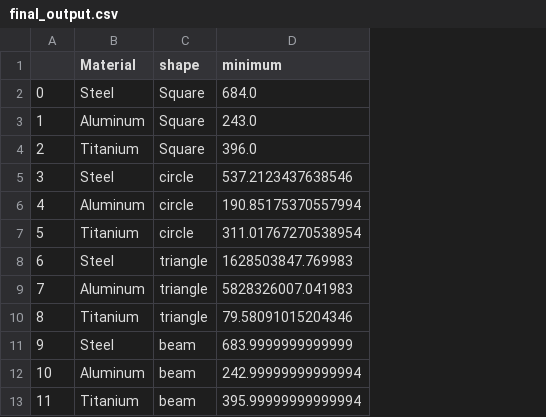
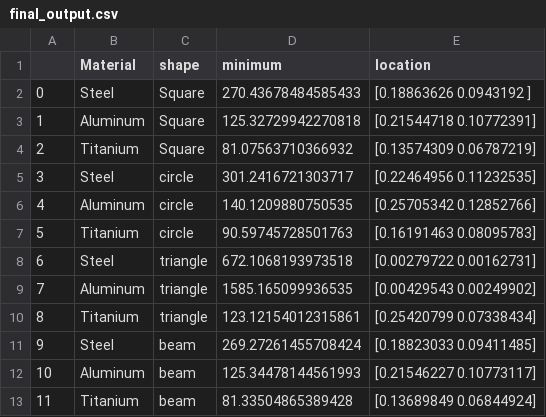
Before and after one commit to tjpapenfuss/MDO_Project, a CSV file: tanner_indiv_assign/Assign3/Question1/final_output.csv, drawn as a sheet; the diff names each change by its address in the sheet, - before the commit and + after, or states it on an @@ line.

```diff
--- a/tanner_indiv_assign/Assign3/Question1/final_output.csv
+++ b/tanner_indiv_assign/Assign3/Question1/final_output.csv
+column E (location), rows 2-13: [0.18863626 0.0943192 ] | [0.21544718 0.10772391] | [0.13574309 0.06787219] | [0.22464956 0.11232535] | [0.25705342 0.12852766] | [0.16191463 0.08095783] | [0.00279722 0.00162731] | [0.00429543 0.00249902] | [0.25420799 0.07338434] | [0.18823033 0.09411485] | [0.21546227 0.10773117] | [0.13689849 0.06844924]
-D2 (minimum): 684.0
+D2 (minimum): 270.43678484585433
-D3 (minimum): 243.0
+D3 (minimum): 125.32729942270818
-D4 (minimum): 396.0
+D4 (minimum): 81.07563710366932
-D5 (minimum): 537.2123437638546
+D5 (minimum): 301.2416721303717
-D6 (minimum): 190.85175370557994
+D6 (minimum): 140.1209880750535
-D7 (minimum): 311.01767270538954
+D7 (minimum): 90.59745728501763
-D8 (minimum): 1628503847.769983
+D8 (minimum): 672.1068193973518
-D9 (minimum): 5828326007.041983
+D9 (minimum): 1585.165099936535
-D10 (minimum): 79.58091015204346
+D10 (minimum): 123.12154012315861
-D11 (minimum): 683.9999999999999
+D11 (minimum): 269.27261455708424
-D12 (minimum): 242.99999999999994
+D12 (minimum): 125.34478144561993
-D13 (minimum): 395.99999999999994
+D13 (minimum): 81.33504865389428
```
Also changed, not shown: 2 other files.
